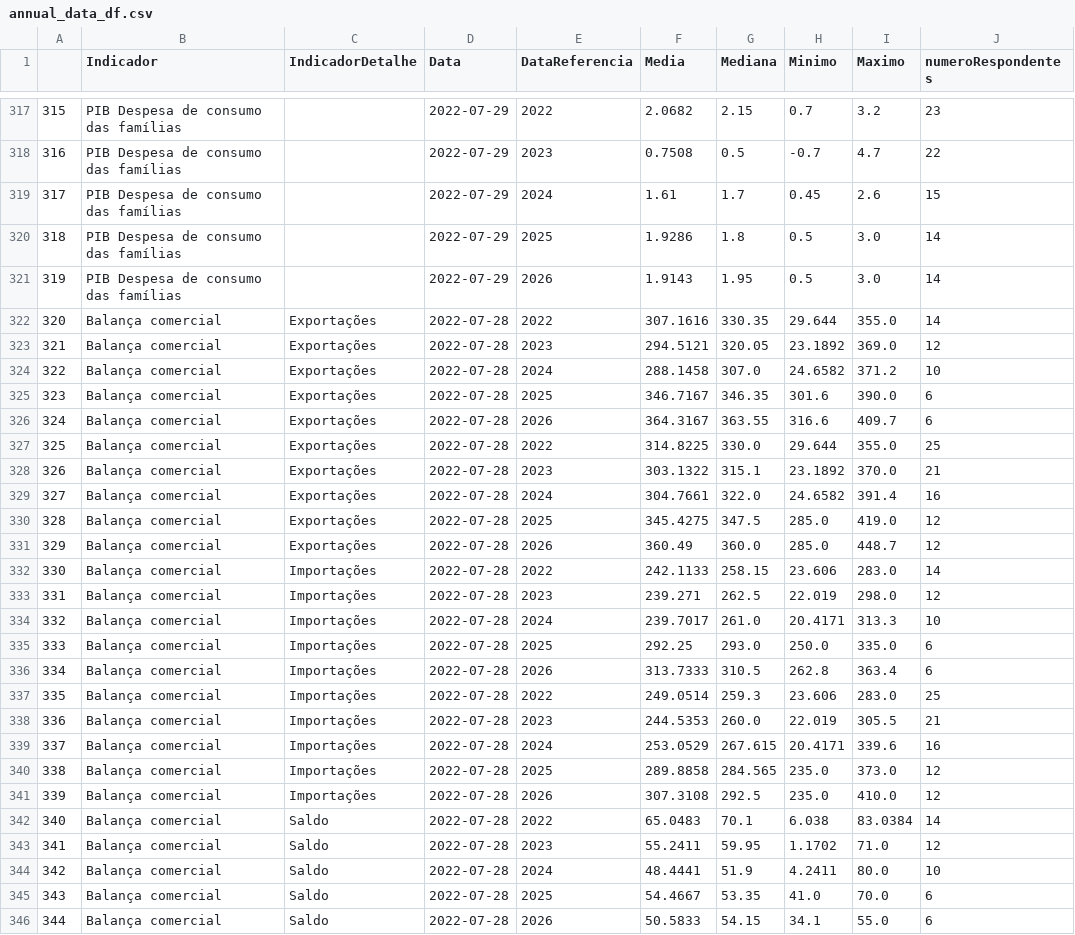
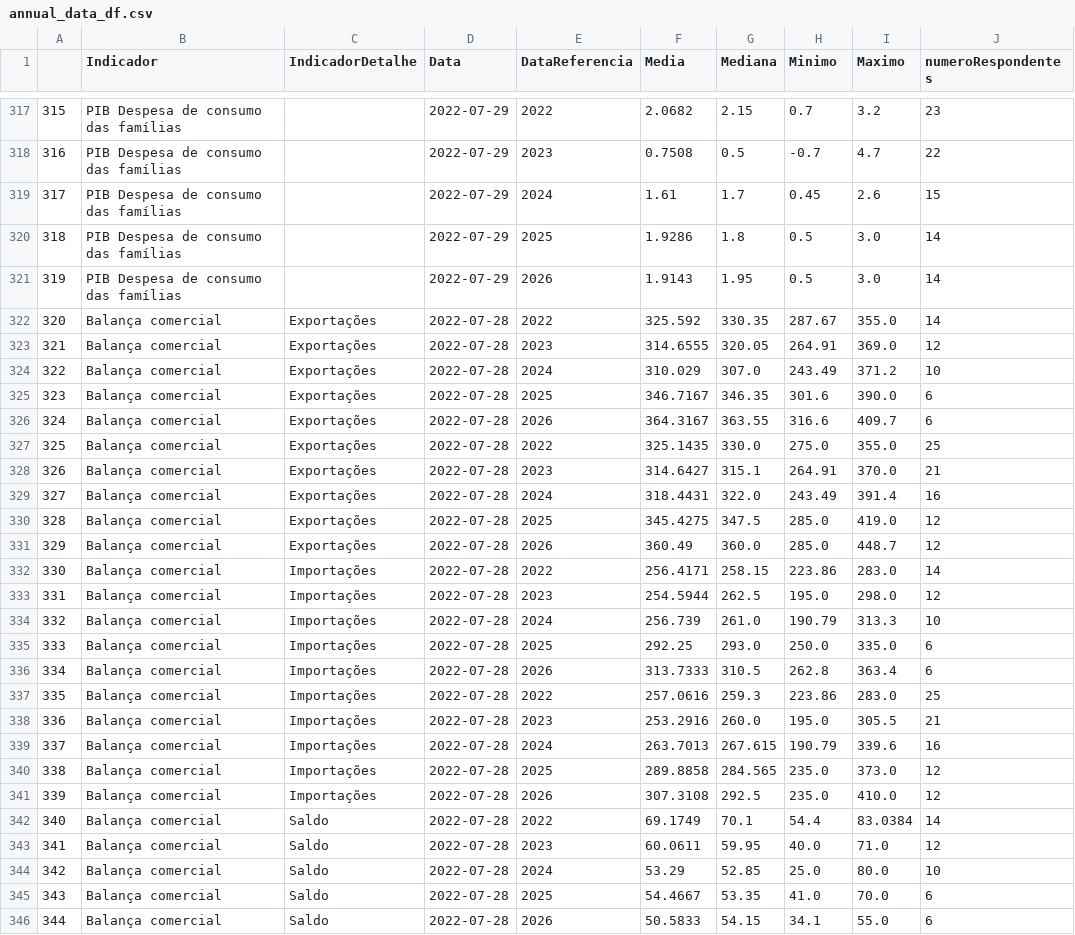
Before and after one commit to nobru01/BcB_Forcast, a CSV file: output/annual_data_df.csv, drawn as a sheet; only a part is shown, gaps mark what is left out; the diff covers the shown part only.

Commit message:
Corrige curva selic e adota datas reuniões 2024 ainda não definidas.

```diff
--- a/output/annual_data_df.csv
+++ b/output/annual_data_df.csv
@@ -321,25 +321,25 @@
 319,PIB Despesa de consumo das famílias,,2022-07-29,2026,1.9143,1.95,0.5,3.0,14
-320,Balança comercial,Exportações,2022-07-28,2022,307.1616,330.35,29.644,355.0,14
-321,Balança comercial,Exportações,2022-07-28,2023,294.5121,320.05,23.1892,369.0,12
-322,Balança comercial,Exportações,2022-07-28,2024,288.1458,307.0,24.6582,371.2,10
+320,Balança comercial,Exportações,2022-07-28,2022,325.592,330.35,287.67,355.0,14
+321,Balança comercial,Exportações,2022-07-28,2023,314.6555,320.05,264.91,369.0,12
+322,Balança comercial,Exportações,2022-07-28,2024,310.029,307.0,243.49,371.2,10
 323,Balança comercial,Exportações,2022-07-28,2025,346.7167,346.35,301.6,390.0,6
 324,Balança comercial,Exportações,2022-07-28,2026,364.3167,363.55,316.6,409.7,6
-325,Balança comercial,Exportações,2022-07-28,2022,314.8225,330.0,29.644,355.0,25
-326,Balança comercial,Exportações,2022-07-28,2023,303.1322,315.1,23.1892,370.0,21
-327,Balança comercial,Exportações,2022-07-28,2024,304.7661,322.0,24.6582,391.4,16
+325,Balança comercial,Exportações,2022-07-28,2022,325.1435,330.0,275.0,355.0,25
+326,Balança comercial,Exportações,2022-07-28,2023,314.6427,315.1,264.91,370.0,21
+327,Balança comercial,Exportações,2022-07-28,2024,318.4431,322.0,243.49,391.4,16
 328,Balança comercial,Exportações,2022-07-28,2025,345.4275,347.5,285.0,419.0,12
 329,Balança comercial,Exportações,2022-07-28,2026,360.49,360.0,285.0,448.7,12
-330,Balança comercial,Importações,2022-07-28,2022,242.1133,258.15,23.606,283.0,14
-331,Balança comercial,Importações,2022-07-28,2023,239.271,262.5,22.019,298.0,12
-332,Balança comercial,Importações,2022-07-28,2024,239.7017,261.0,20.4171,313.3,10
+330,Balança comercial,Importações,2022-07-28,2022,256.4171,258.15,223.86,283.0,14
+331,Balança comercial,Importações,2022-07-28,2023,254.5944,262.5,195.0,298.0,12
+332,Balança comercial,Importações,2022-07-28,2024,256.739,261.0,190.79,313.3,10
 333,Balança comercial,Importações,2022-07-28,2025,292.25,293.0,250.0,335.0,6
 334,Balança comercial,Importações,2022-07-28,2026,313.7333,310.5,262.8,363.4,6
-335,Balança comercial,Importações,2022-07-28,2022,249.0514,259.3,23.606,283.0,25
-336,Balança comercial,Importações,2022-07-28,2023,244.5353,260.0,22.019,305.5,21
-337,Balança comercial,Importações,2022-07-28,2024,253.0529,267.615,20.4171,339.6,16
+335,Balança comercial,Importações,2022-07-28,2022,257.0616,259.3,223.86,283.0,25
+336,Balança comercial,Importações,2022-07-28,2023,253.2916,260.0,195.0,305.5,21
+337,Balança comercial,Importações,2022-07-28,2024,263.7013,267.615,190.79,339.6,16
 338,Balança comercial,Importações,2022-07-28,2025,289.8858,284.565,235.0,373.0,12
 339,Balança comercial,Importações,2022-07-28,2026,307.3108,292.5,235.0,410.0,12
-340,Balança comercial,Saldo,2022-07-28,2022,65.0483,70.1,6.038,83.0384,14
-341,Balança comercial,Saldo,2022-07-28,2023,55.2411,59.95,1.1702,71.0,12
-342,Balança comercial,Saldo,2022-07-28,2024,48.4441,51.9,4.2411,80.0,10
+340,Balança comercial,Saldo,2022-07-28,2022,69.1749,70.1,54.4,83.0384,14
+341,Balança comercial,Saldo,2022-07-28,2023,60.0611,59.95,40.0,71.0,12
+342,Balança comercial,Saldo,2022-07-28,2024,53.29,52.85,25.0,80.0,10
 343,Balança comercial,Saldo,2022-07-28,2025,54.4667,53.35,41.0,70.0,6
```
Also changed, not shown: 101 edited cells elsewhere in this file, input/selic_datas.csv, output/selic_ultima_expectativa.csv, 1 other file.
